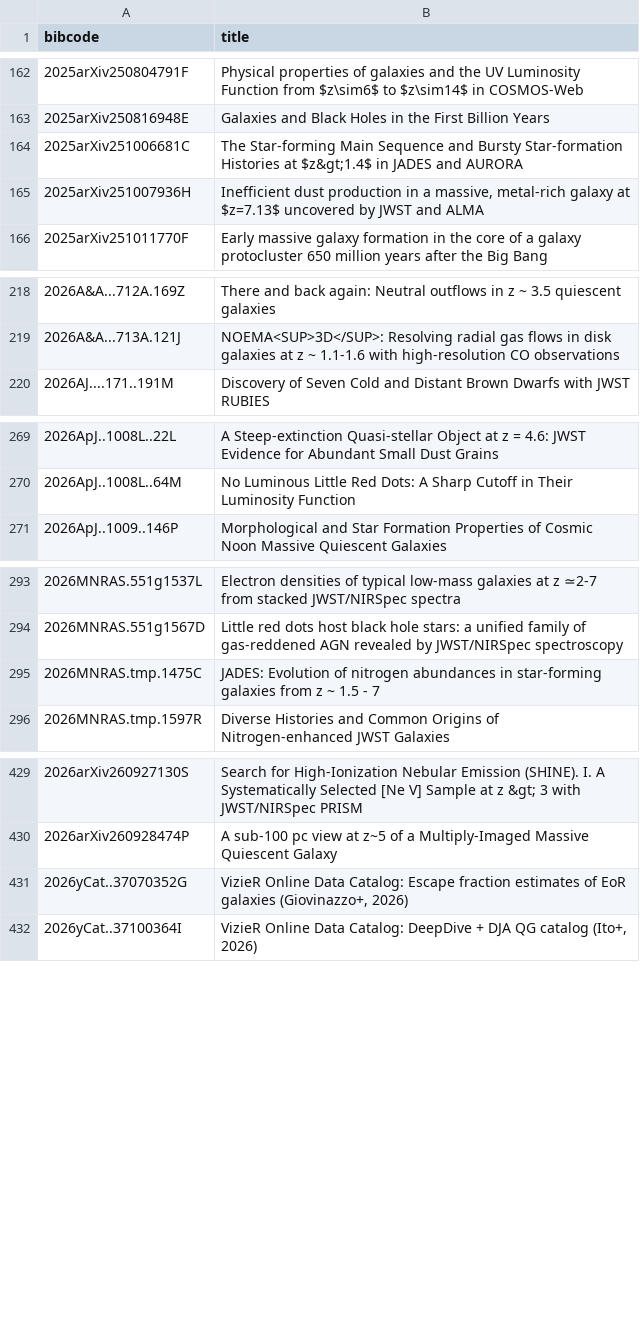
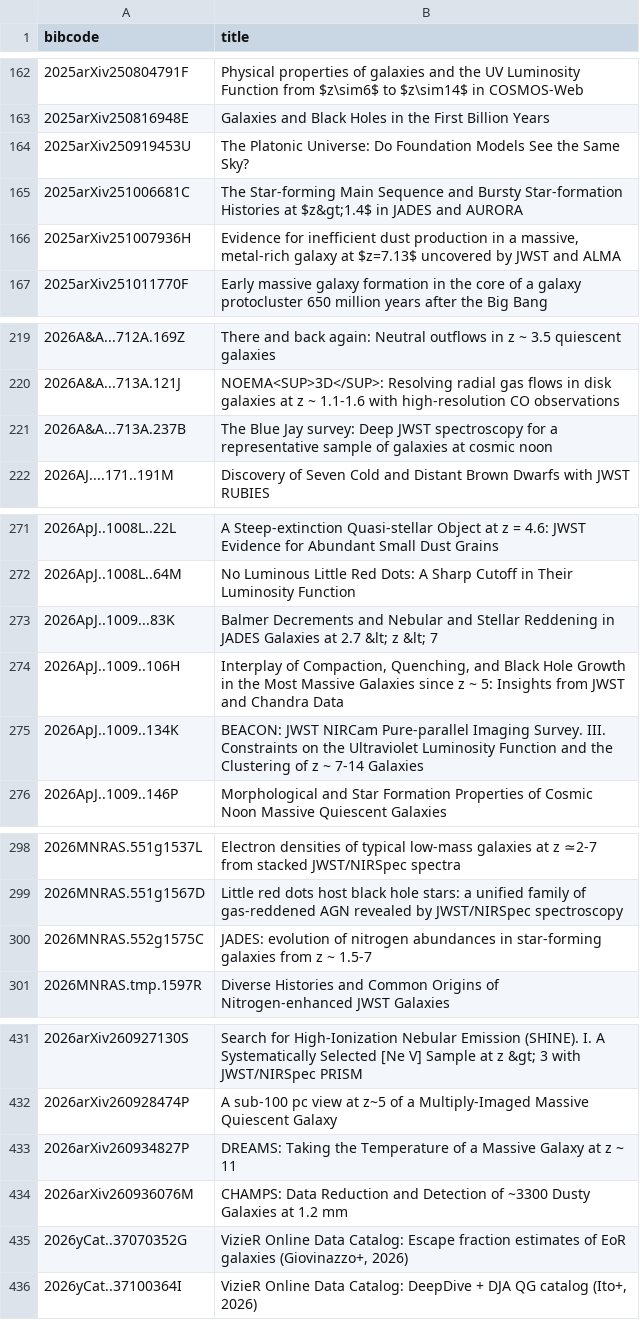
Before and after one commit to fmvalentino/dja-metrics, a CSV file: data/known_clean_bibcodes.csv, drawn as a sheet; only a part is shown, gaps mark what is left out; the diff covers the shown part only.

```diff
--- a/data/known_clean_bibcodes.csv
+++ b/data/known_clean_bibcodes.csv
@@ -163,4 +163,5 @@ bibcode,title
 2025arXiv250816948E,Galaxies and Black Holes in the First Billion Years
+2025arXiv250919453U,The Platonic Universe: Do Foundation Models See the Same Sky?
 2025arXiv251006681C,The Star-forming Main Sequence and Bursty Star-formation Histories at $z&gt;1.4$ in JADES and AURORA
-2025arXiv251007936H,"Inefficient dust production in a massive, metal-rich galaxy at $z=7.13$ uncovered by JWST and ALMA"
+2025arXiv251007936H,"Evidence for inefficient dust production in a massive, metal-rich galaxy at $z=7.13$ uncovered by JWST and ALMA"
 2025arXiv251011770F,Early massive galaxy formation in the core of a galaxy protocluster 650 million years after the Big Bang
@@ -219,2 +220,3 @@ bibcode,title
 2026A&A...713A.121J,NOEMA<SUP>3D</SUP>: Resolving radial gas flows in disk galaxies at z ~ 1.1-1.6 with high-resolution CO observations
+2026A&A...713A.237B,The Blue Jay survey: Deep JWST spectroscopy for a representative sample of galaxies at cosmic noon
 2026AJ....171..191M,Discovery of Seven Cold and Distant Brown Dwarfs with JWST RUBIES
@@ -270,2 +272,5 @@ bibcode,title
 2026ApJ..1008L..64M,No Luminous Little Red Dots: A Sharp Cutoff in Their Luminosity Function
+2026ApJ..1009...83K,Balmer Decrements and Nebular and Stellar Reddening in JADES Galaxies at 2.7 &lt; z &lt; 7
+2026ApJ..1009..106H,"Interplay of Compaction, Quenching, and Black Hole Growth in the Most Massive Galaxies since z ~ 5: Insights from JWST and Chandra Data"
+2026ApJ..1009..134K,BEACON: JWST NIRCam Pure-parallel Imaging Survey. III. Constraints on the Ultraviolet Luminosity Function and the Clustering of z ~ 7-14 Galaxies
 2026ApJ..1009..146P,Morphological and Star Formation Properties of Cosmic Noon Massive Quiescent Galaxies
@@ -294,3 +299,3 @@ bibcode,title
 2026MNRAS.551g1567D,Little red dots host black hole stars: a unified family of gas-reddened AGN revealed by JWST/NIRSpec spectroscopy
-2026MNRAS.tmp.1475C,JADES: Evolution of nitrogen abundances in star-forming galaxies from z ~ 1.5 - 7
+2026MNRAS.552g1575C,JADES: evolution of nitrogen abundances in star-forming galaxies from z ~ 1.5-7
 2026MNRAS.tmp.1597R,Diverse Histories and Common Origins of Nitrogen-enhanced JWST Galaxies
@@ -430,2 +432,4 @@ bibcode,title
 2026arXiv260928474P,A sub-100 pc view at z~5 of a Multiply-Imaged Massive Quiescent Galaxy
+2026arXiv260934827P,DREAMS: Taking the Temperature of a Massive Galaxy at z ~ 11
+2026arXiv260936076M,CHAMPS: Data Reduction and Detection of ~3300 Dusty Galaxies at 1.2 mm
 2026yCat..37070352G,"VizieR Online Data Catalog: Escape fraction estimates of EoR galaxies (Giovinazzo+, 2026)"
```
Also changed, not shown: 3 removed rows elsewhere in this file, data/known_candidates.csv, data/manual_flags.csv, 4 other files.
